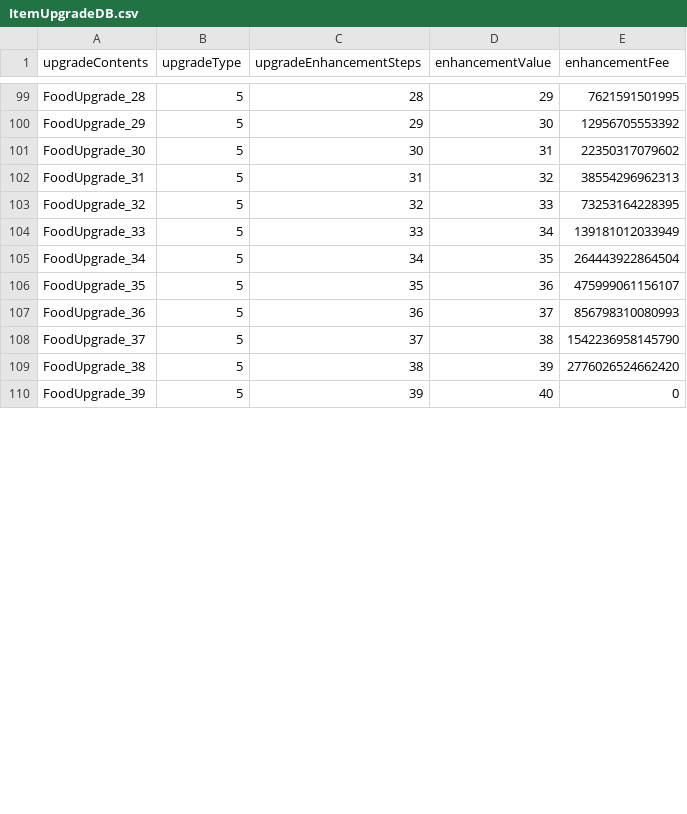
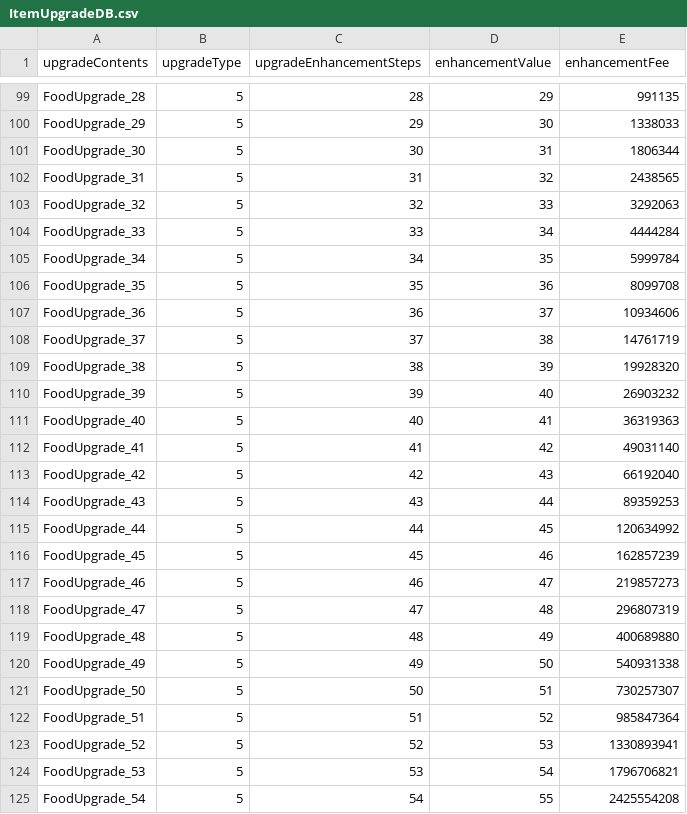
Before and after one commit to H-K-N-N/Cat_Merge, a CSV file: Cat_Merge/Assets/Resources/ItemUpgradeDB.csv, drawn as a sheet; only a part is shown, gaps mark what is left out; the diff covers the shown part only; the diff names each change by its address in the sheet, - before the commit and + after, or states it on an @@ line.

```diff
--- a/Cat_Merge/Assets/Resources/ItemUpgradeDB.csv
+++ b/Cat_Merge/Assets/Resources/ItemUpgradeDB.csv
-E99 (enhancementFee): 7621591501995
+E99 (enhancementFee): 991135
-E100 (enhancementFee): 12956705553392
+E100 (enhancementFee): 1338033
-E101 (enhancementFee): 22350317079602
+E101 (enhancementFee): 1806344
-E102 (enhancementFee): 38554296962313
+E102 (enhancementFee): 2438565
-E103 (enhancementFee): 73253164228395
+E103 (enhancementFee): 3292063
-E104 (enhancementFee): 139181012033949
+E104 (enhancementFee): 4444284
-E105 (enhancementFee): 264443922864504
+E105 (enhancementFee): 5999784
-E106 (enhancementFee): 475999061156107
+E106 (enhancementFee): 8099708
-E107 (enhancementFee): 856798310080993
+E107 (enhancementFee): 10934606
-E108 (enhancementFee): 1542236958145790
+E108 (enhancementFee): 14761719
-E109 (enhancementFee): 2776026524662420
+E109 (enhancementFee): 19928320
-E110 (enhancementFee): 0
+E110 (enhancementFee): 26903232
+row 111: FoodUpgrade_40 | 5 | 40 | 41 | 36319363
+row 112: FoodUpgrade_41 | 5 | 41 | 42 | 49031140
+row 113: FoodUpgrade_42 | 5 | 42 | 43 | 66192040
+row 114: FoodUpgrade_43 | 5 | 43 | 44 | 89359253
+row 115: FoodUpgrade_44 | 5 | 44 | 45 | 120634992
+row 116: FoodUpgrade_45 | 5 | 45 | 46 | 162857239
+row 117: FoodUpgrade_46 | 5 | 46 | 47 | 219857273
+row 118: FoodUpgrade_47 | 5 | 47 | 48 | 296807319
+row 119: FoodUpgrade_48 | 5 | 48 | 49 | 400689880
+row 120: FoodUpgrade_49 | 5 | 49 | 50 | 540931338
+row 121: FoodUpgrade_50 | 5 | 50 | 51 | 730257307
+row 122: FoodUpgrade_51 | 5 | 51 | 52 | 985847364
+row 123: FoodUpgrade_52 | 5 | 52 | 53 | 1330893941
+row 124: FoodUpgrade_53 | 5 | 53 | 54 | 1796706821
+row 125: FoodUpgrade_54 | 5 | 54 | 55 | 2425554208
```
Also changed, not shown: 11 added rows and 52 edited cells elsewhere in this file, Cat_Merge/Assets/Resources/CatDB.csv.
